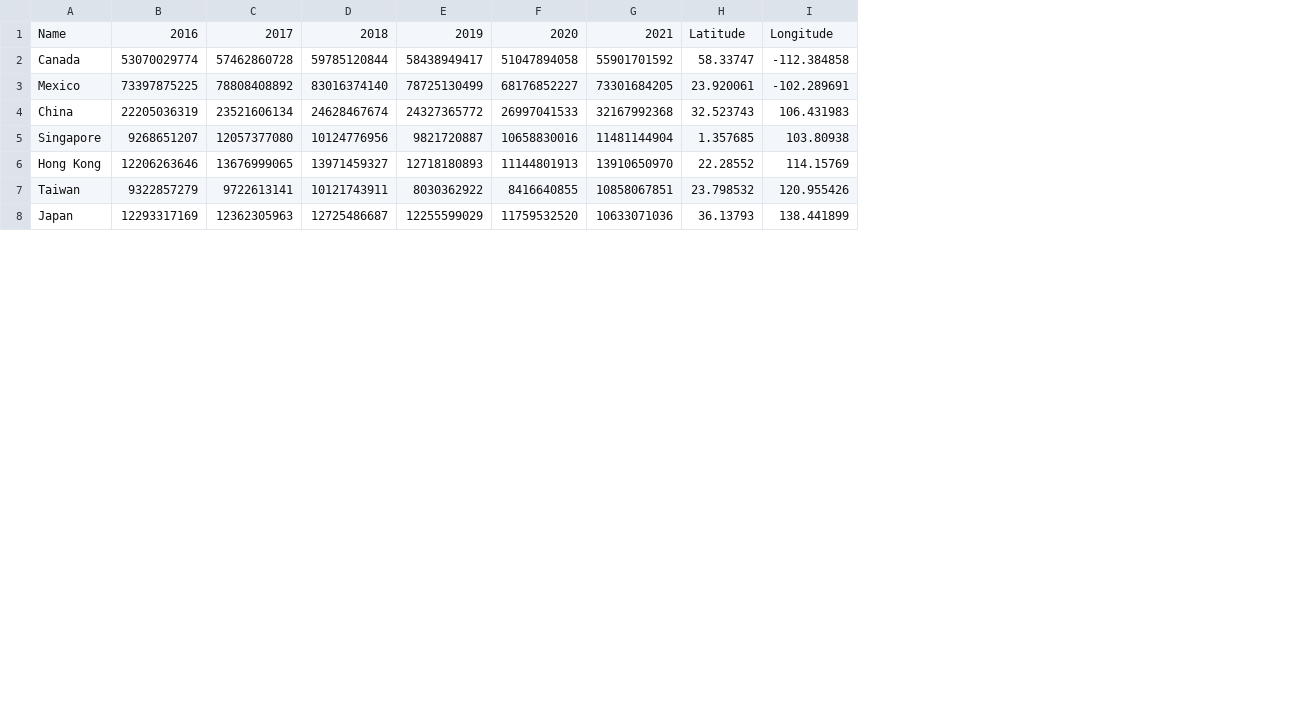
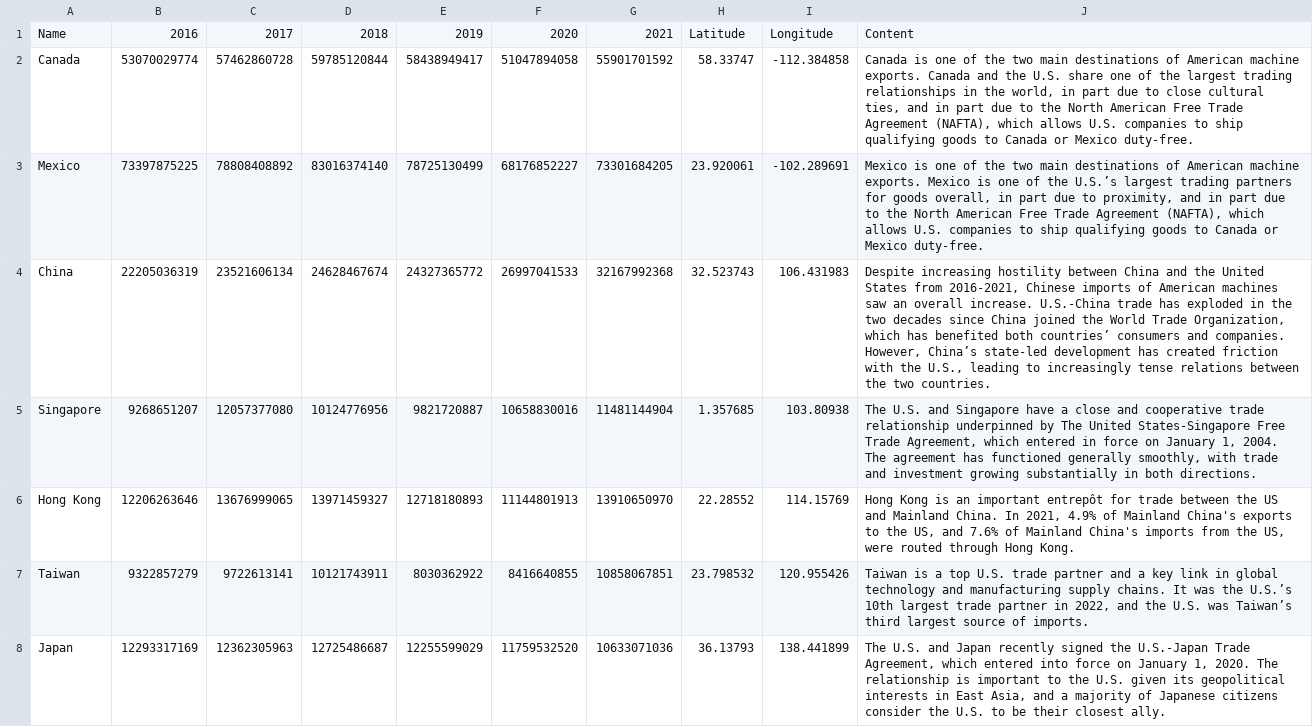
Before and after one commit to kcgeo1234/Geog575_2023_Final_Project, a CSV file: data/Export/Jianjin/CSV/machine.csv, drawn as a sheet; only a part is shown; the diff covers the shown part only; the diff names each change by its address in the sheet, - before the commit and + after, or states it on an @@ line.

```diff
--- a/data/Export/Jianjin/CSV/machine.csv
+++ b/data/Export/Jianjin/CSV/machine.csv
+column J, rows 1-8: Content | Canada is one of the two main destinations of American machine exports. Canada and the U.S. share one of the largest trading relationships in the world, in part due to close cultural ties, and in part due to the North American Free Trade Agreement (NAFTA), which allows U.S. companies to ship qualifying goods to Canada or Mexico duty-free. | Mexico is one of the two main destinations of American machine exports. Mexico is one of the U.S.’s largest trading partners for goods overall, in part due to proximity, and in part due to the North American Free Trade Agreement (NAFTA), which allows U.S. companies to ship qualifying goods to Canada or Mexico duty-free. | Despite increasing hostility between China and the United States from 2016-2021, Chinese imports of American machines saw an overall increase. U.S.-China trade has exploded in the two decades since China joined the World Trade Organization, which has benefited both countries’ consumers and companies. However, China’s state-led development has created friction with the U.S., leading to increasingly tense relations between the two countries. | The U.S. and Singapore have a close and cooperative trade relationship underpinned by The United States-Singapore Free Trade Agreement, which entered in force on January 1, 2004. The agreement has functioned generally smoothly, with trade and investment growing substantially in both directions. | Hong Kong is an important entrepôt for trade between the US and Mainland China. In 2021, 4.9% of Mainland China's exports to the US, and 7.6% of Mainland China's imports from the US, were routed through Hong Kong. | Taiwan is a top U.S. trade partner and a key link in global technology and manufacturing supply chains. It was the U.S.’s 10th largest trade partner in 2022, and the U.S. was Taiwan’s third largest source of imports. | The U.S. and Japan recently signed the U.S.-Japan Trade Agreement, which entered into force on January 1, 2020. The relationship is important to the U.S. given its geopolitical interests in East Asia, and a majority of Japanese citizens consider the U.S. to be their closest ally.
```
Also changed, not shown: 1 edited cell elsewhere in this file, data/Export/Jianjin/CSV/eme.csv, data/Export/Jianjin/CSV/fishfillet.csv, 20 other files.
